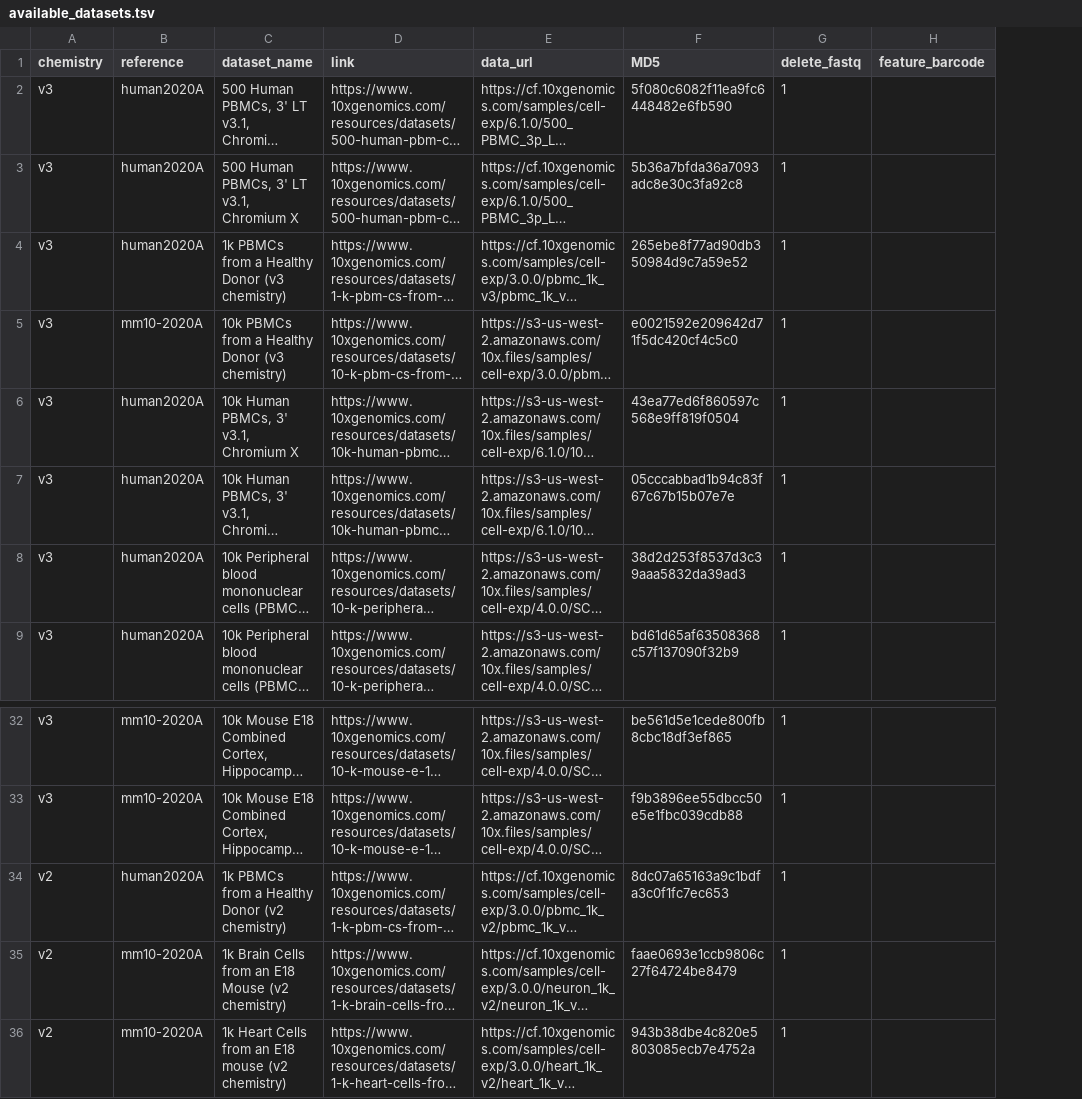
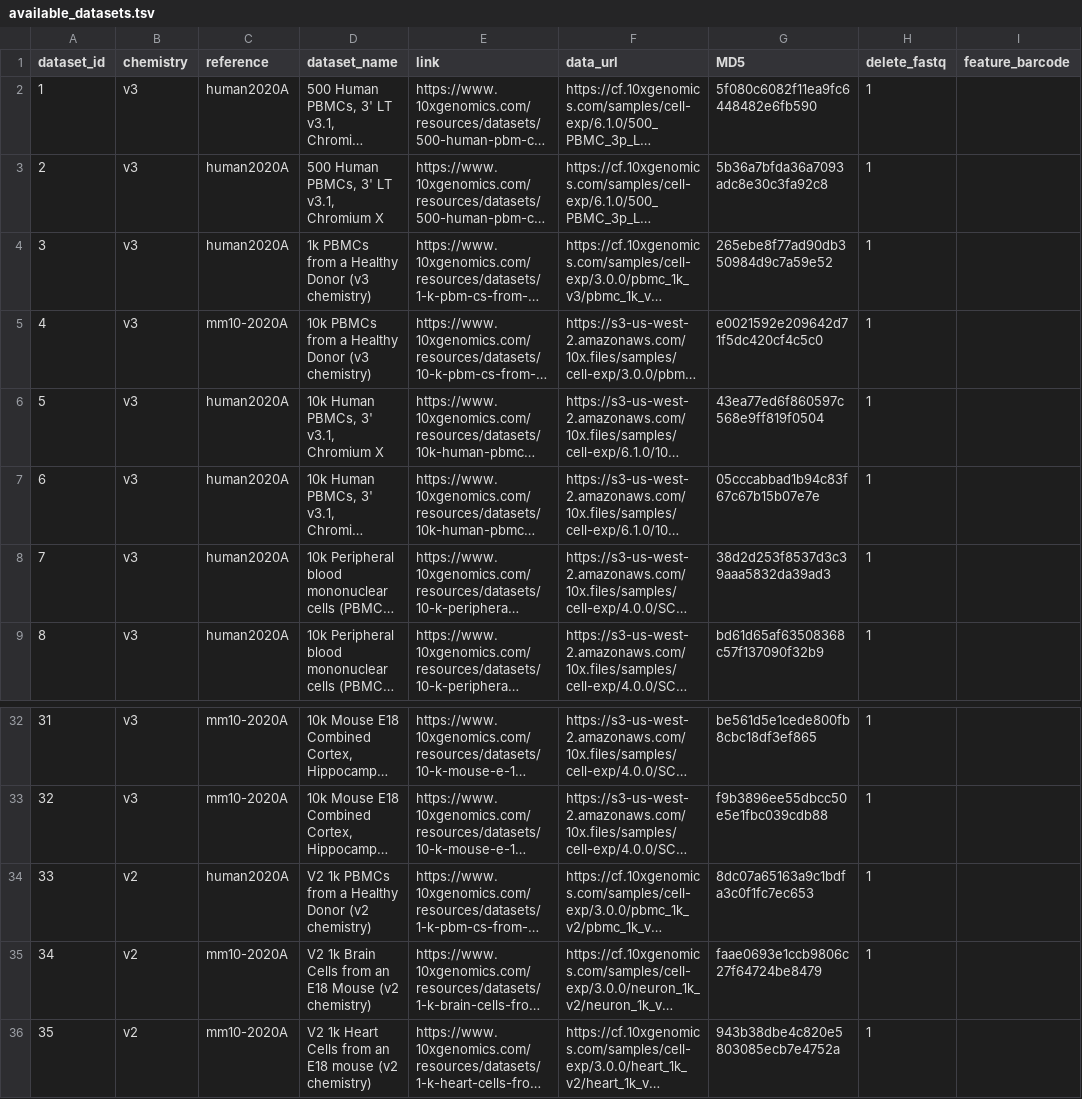
Before and after one commit to COMBINE-lab/pyroe, a TSV file: src/pyroe/data/available_datasets.tsv, drawn as a sheet; only a part is shown, gaps mark what is left out; long unchanged cells end in …; addresses are those after the commit; the diff names each change by its address in the sheet, - before the commit and + after, or states it on an @@ line.

```diff
--- a/src/pyroe/data/available_datasets.tsv
+++ b/src/pyroe/data/available_datasets.tsv
+column A (dataset_id), rows 2-9: 1 | 2 | 3 | 4 | 5 | 6 | 7 | 8; rows 32-36: 31 | 32 | 33 | 34 | 35
-D34 (dataset_name): 1k PBMCs…
+D34 (dataset_name): V2 1k PBMCs…
-D35 (dataset_name): 1k Brain…
+D35 (dataset_name): V2 1k Brain…
-D36 (dataset_name): 1k Heart…
+D36 (dataset_name): V2 1k Heart…
```
Also changed, not shown: 28 other files.
